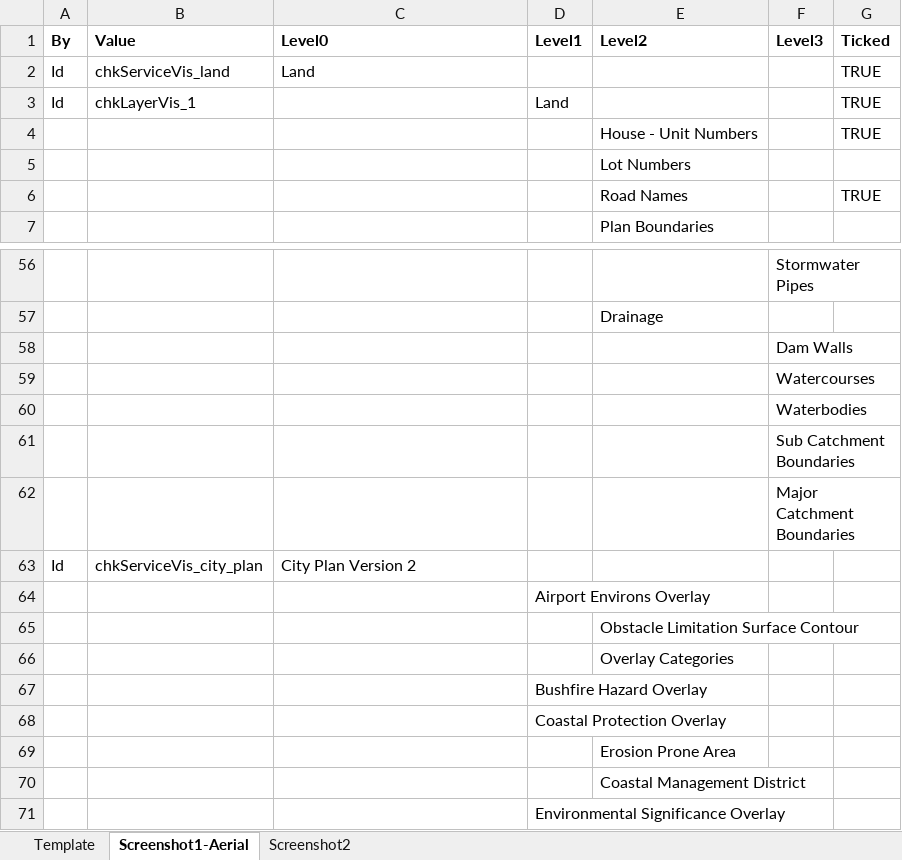
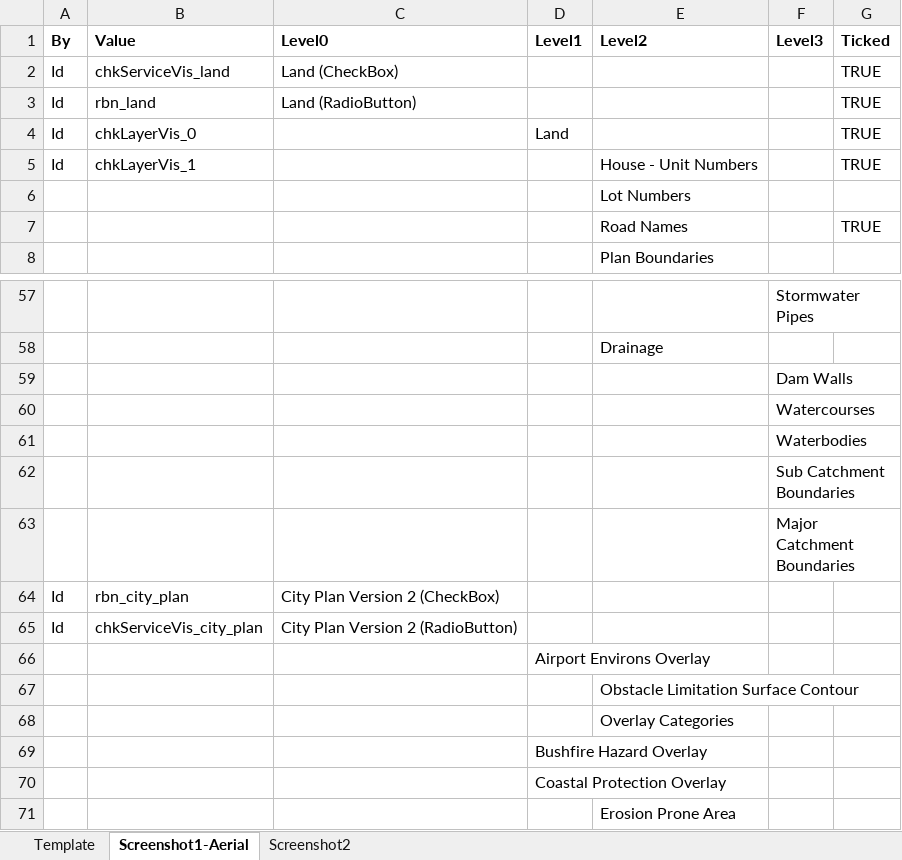
Before and after one commit to michaelAngeloEgypt/LocationShots, an Excel workbook: LocationShots/TOCs/Redemap.xlsx, sheet Screenshot1-Aerial, drawn as a sheet; only a part is shown, gaps mark what is left out; the shorter side is filled out with more unchanged rows; values as stored, in another font and other column widths than the file's, no borders; table styles not drawn; addresses are those after the commit; the diff names each change by its address in the sheet, - before the commit and + after, or states it on an @@ line.

```diff
--- a/LocationShots/TOCs/Redemap.xlsx (sheet Screenshot1-Aerial)
+++ b/LocationShots/TOCs/Redemap.xlsx (sheet Screenshot1-Aerial)
-C2 (Level0): Land
+C2 (Level0): Land (CheckBox)
+row 3: Id | rbn_land | Land (RadioButton) |  |  |  | TRUE
-B4 (Value): chkLayerVis_1
+B4 (Value): chkLayerVis_0
-A5 (By): (empty)
+A5 (By): Id
-B5 (Value): (empty)
+B5 (Value): chkLayerVis_1
+row 64: Id | rbn_city_plan | City Plan Version 2 (CheckBox)
-C65 (Level0): City Plan Version 2
+C65 (Level0): City Plan Version 2 (RadioButton)
```
Also changed, not shown: sheet Template, sheet Screenshot2, 3 other files.
